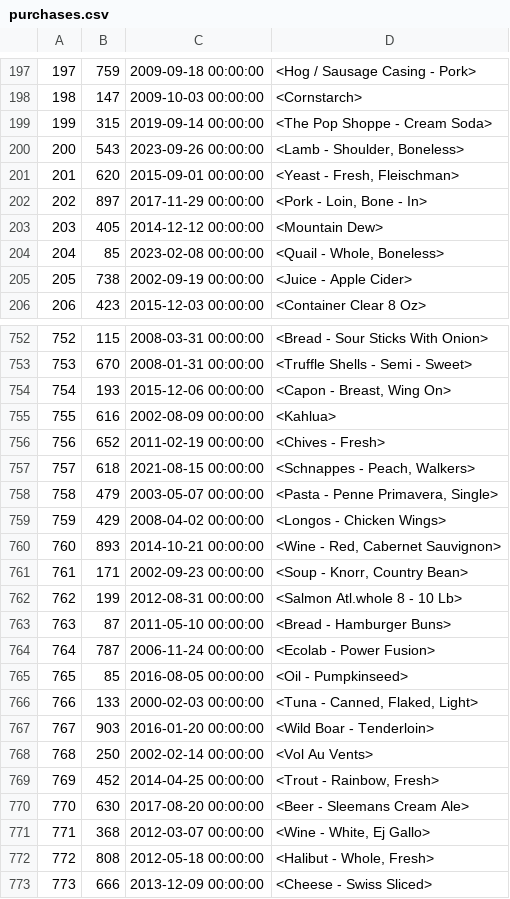
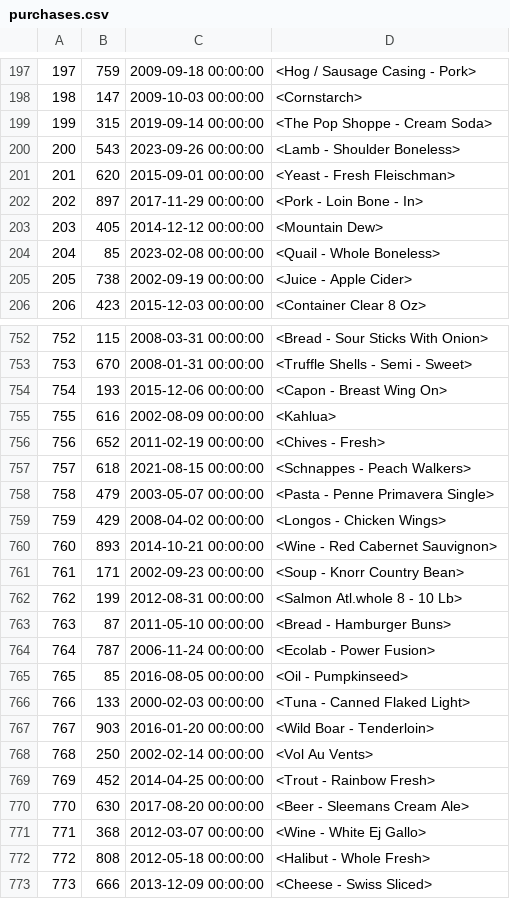
Before and after one commit to Corcso/CMP202-Unit1-CPU-Project, a CSV file: CMP202-Unit1-CPU-Project/purchases.csv, drawn as a sheet; only a part is shown, gaps mark what is left out; the diff covers the shown part only.

```diff
--- a/CMP202-Unit1-CPU-Project/purchases.csv
+++ b/CMP202-Unit1-CPU-Project/purchases.csv
@@ -199,7 +199,7 @@
 199,315,2019-09-14 00:00:00,<The Pop Shoppe - Cream Soda>
-200,543,2023-09-26 00:00:00,"<Lamb - Shoulder, Boneless>"
-201,620,2015-09-01 00:00:00,"<Yeast - Fresh, Fleischman>"
-202,897,2017-11-29 00:00:00,"<Pork - Loin, Bone - In>"
+200,543,2023-09-26 00:00:00,<Lamb - Shoulder  Boneless>
+201,620,2015-09-01 00:00:00,<Yeast - Fresh  Fleischman>
+202,897,2017-11-29 00:00:00,<Pork - Loin  Bone - In>
 203,405,2014-12-12 00:00:00,<Mountain Dew>
-204,85,2023-02-08 00:00:00,"<Quail - Whole, Boneless>"
+204,85,2023-02-08 00:00:00,<Quail - Whole  Boneless>
 205,738,2002-09-19 00:00:00,<Juice - Apple Cider>
@@ -753,10 +753,10 @@
 753,670,2008-01-31 00:00:00,<Truffle Shells - Semi - Sweet>
-754,193,2015-12-06 00:00:00,"<Capon - Breast, Wing On>"
+754,193,2015-12-06 00:00:00,<Capon - Breast  Wing On>
 755,616,2002-08-09 00:00:00,<Kahlua>
 756,652,2011-02-19 00:00:00,<Chives - Fresh>
-757,618,2021-08-15 00:00:00,"<Schnappes - Peach, Walkers>"
-758,479,2003-05-07 00:00:00,"<Pasta - Penne Primavera, Single>"
+757,618,2021-08-15 00:00:00,<Schnappes - Peach  Walkers>
+758,479,2003-05-07 00:00:00,<Pasta - Penne Primavera  Single>
 759,429,2008-04-02 00:00:00,<Longos - Chicken Wings>
-760,893,2014-10-21 00:00:00,"<Wine - Red, Cabernet Sauvignon>"
-761,171,2002-09-23 00:00:00,"<Soup - Knorr, Country Bean>"
+760,893,2014-10-21 00:00:00,<Wine - Red  Cabernet Sauvignon>
+761,171,2002-09-23 00:00:00,<Soup - Knorr  Country Bean>
 762,199,2012-08-31 00:00:00,<Salmon Atl.whole 8 - 10 Lb>
@@ -765,9 +765,9 @@
 765,85,2016-08-05 00:00:00,<Oil - Pumpkinseed>
-766,133,2000-02-03 00:00:00,"<Tuna - Canned, Flaked, Light>"
+766,133,2000-02-03 00:00:00,<Tuna - Canned  Flaked  Light>
 767,903,2016-01-20 00:00:00,<Wild Boar - Tenderloin>
 768,250,2002-02-14 00:00:00,<Vol Au Vents>
-769,452,2014-04-25 00:00:00,"<Trout - Rainbow, Fresh>"
+769,452,2014-04-25 00:00:00,<Trout - Rainbow  Fresh>
 770,630,2017-08-20 00:00:00,<Beer - Sleemans Cream Ale>
-771,368,2012-03-07 00:00:00,"<Wine - White, Ej Gallo>"
-772,808,2012-05-18 00:00:00,"<Halibut - Whole, Fresh>"
+771,368,2012-03-07 00:00:00,<Wine - White  Ej Gallo>
+772,808,2012-05-18 00:00:00,<Halibut - Whole  Fresh>
 773,666,2013-12-09 00:00:00,<Cheese - Swiss Sliced>
```
Also changed, not shown: 171 edited cells elsewhere in this file, 5 other files.
